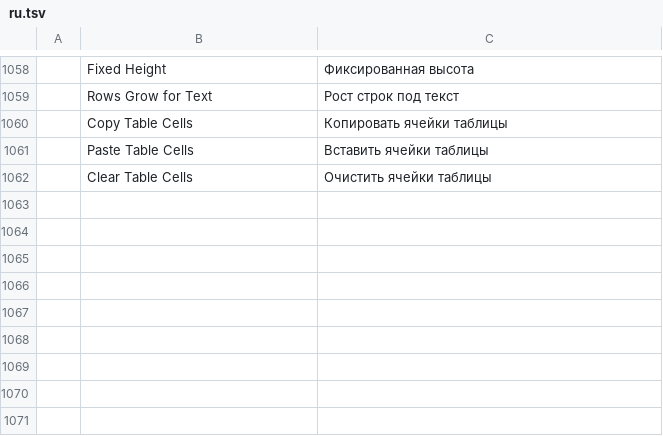
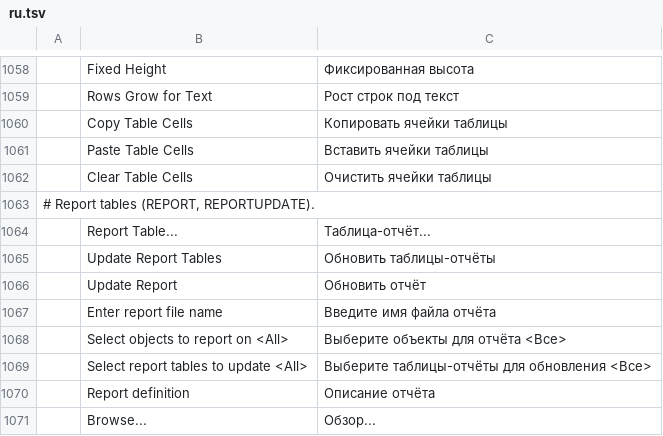
Before and after one commit to asimfali/cadcraft, a TSV file: crates/ui-egui/src/i18n/ru.tsv, drawn as a sheet; only a part is shown, gaps mark what is left out; the diff names each change by its address in the sheet, - before the commit and + after, or states it on an @@ line.

```diff
--- a/crates/ui-egui/src/i18n/ru.tsv
+++ b/crates/ui-egui/src/i18n/ru.tsv
+row 1063: # Report tables (REPORT, REPORTUPDATE).
+row 1064:  | Report Table... | Таблица-отчёт...
+row 1065:  | Update Report Tables | Обновить таблицы-отчёты
+row 1066:  | Update Report | Обновить отчёт
+row 1067:  | Enter report file name | Введите имя файла отчёта
+row 1068:  | Select objects to report on <All> | Выберите объекты для отчёта <Все>
+row 1069:  | Select report tables to update <All> | Выберите таблицы-отчёты для обновления <Все>
+row 1070:  | Report definition | Описание отчёта
+row 1071:  | Browse... | Обзор...
```
Also changed, not shown: crates/ui-egui/src/i18n/uk.tsv, 27 other files.
